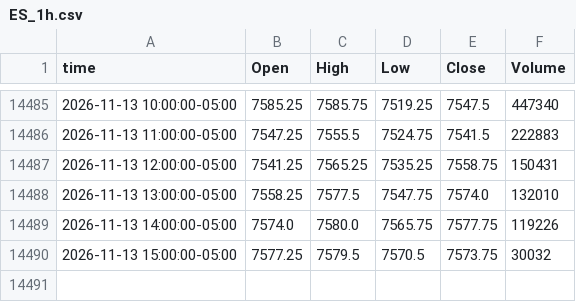
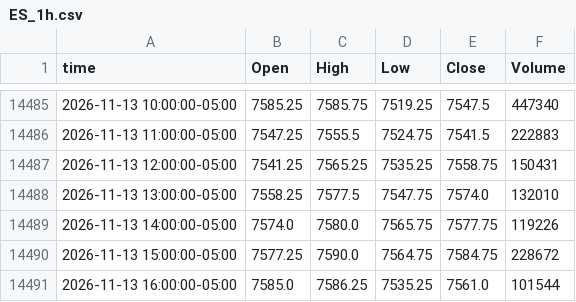
Before and after one commit to ductran1987/pharmd-bars, a CSV file: bars/ES_1h.csv, drawn as a sheet; only a part is shown, gaps mark what is left out.

```diff
--- a/bars/ES_1h.csv
+++ b/bars/ES_1h.csv
@@ -14489,2 +14489,3 @@ time,Open,High,Low,Close,Volume
 2026-11-13 14:00:00-05:00,7574.0,7580.0,7565.75,7577.75,119226
-2026-11-13 15:00:00-05:00,7577.25,7579.5,7570.5,7573.75,30032
+2026-11-13 15:00:00-05:00,7577.25,7590.0,7564.75,7584.75,228672
+2026-11-13 16:00:00-05:00,7585.0,7586.25,7535.25,7561.0,101544
```
Also changed, not shown: bars/NQ_1h.csv, 2 other files.
